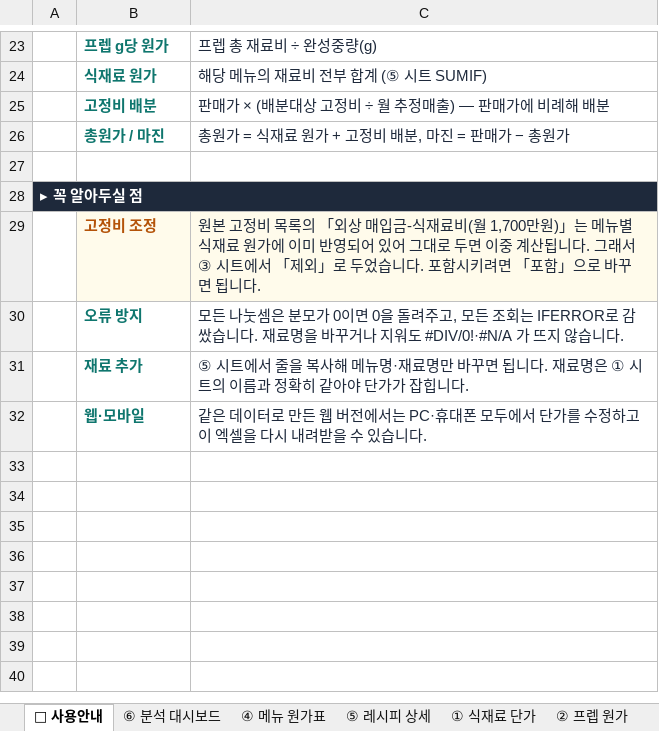
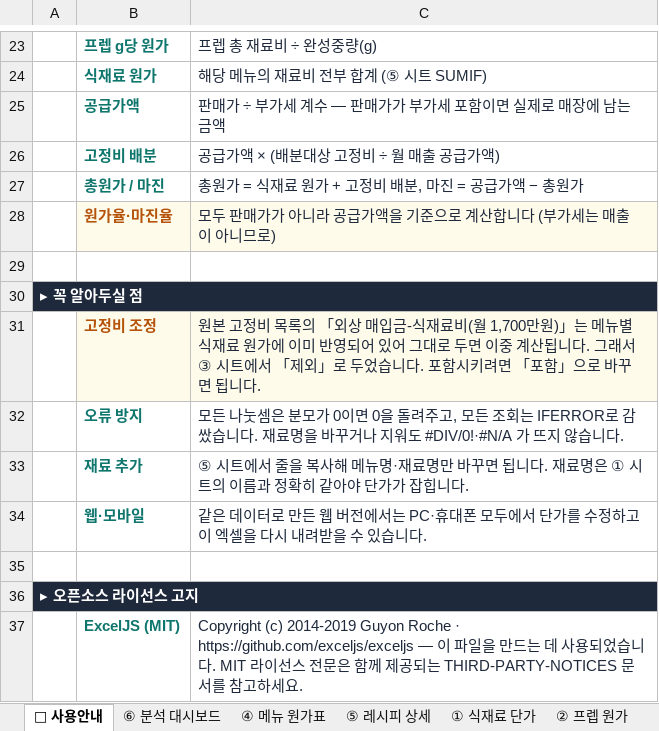
Before and after one commit to hanybeee67/everest-cost, an Excel workbook: public/downloads/에베레스트_원가분석서.xlsx, sheet 📘 사용안내, drawn as a sheet; only a part is shown, gaps mark what is left out; values as stored, in another font and other column widths than the file's, no borders; addresses are those after the commit; the diff names each change by its address in the sheet, - before the commit and + after, or states it on an @@ line.

```diff
--- a/public/downloads/에베레스트_원가분석서.xlsx (sheet 📘 사용안내)
+++ b/public/downloads/에베레스트_원가분석서.xlsx (sheet 📘 사용안내)
+row 25:  | 공급가액 | 판매가 ÷ 부가세 계수 — 판매가가 부가세 포함이면 실제로 매장에 남는 금액
-C26: 판매가 × (배분대상 고정비 ÷ 월 추정매출) — 판매가에 비례해 배분
+C26: 공급가액 × (배분대상 고정비 ÷ 월 매출 공급가액)
-C27: 총원가 = 식재료 원가 + 고정비 배분, 마진 = 판매가 − 총원가
+C27: 총원가 = 식재료 원가 + 고정비 배분, 마진 = 공급가액 − 총원가
+row 28:  | 원가율·마진율 | 모두 판매가가 아니라 공급가액을 기준으로 계산합니다 (부가세는 매출이 아니므로)
+row 35: (empty)
+row 36: ▸ 오픈소스 라이선스 고지
+row 37:  | ExcelJS (MIT) | Copyright (c) 2014-2019 Guyon Roche · https://github.com/exceljs/exceljs — 이 파일을 만드는 데 사용되었습니다. MIT 라이선스 전문은 함께 제공되는 THIRD-PARTY-NOTICES 문서를 참고하세요.
```
Also changed, not shown: sheet ④ 메뉴 원가표, sheet ⑥ 분석 대시보드, sheet ③ 고정비 설정, sheet ⑤ 레시피 상세, hidden cells, public/downloads/원가분석_템플릿.xlsx, 29 other files.
